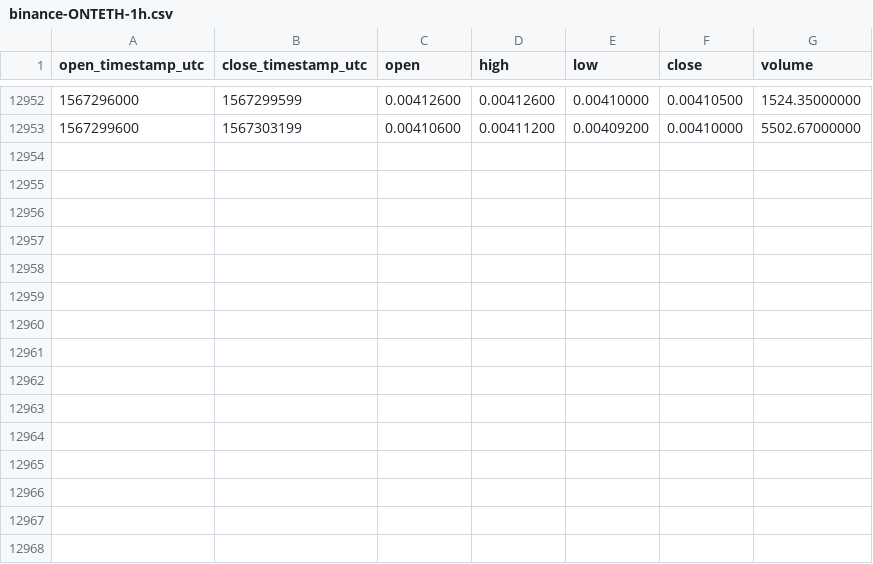
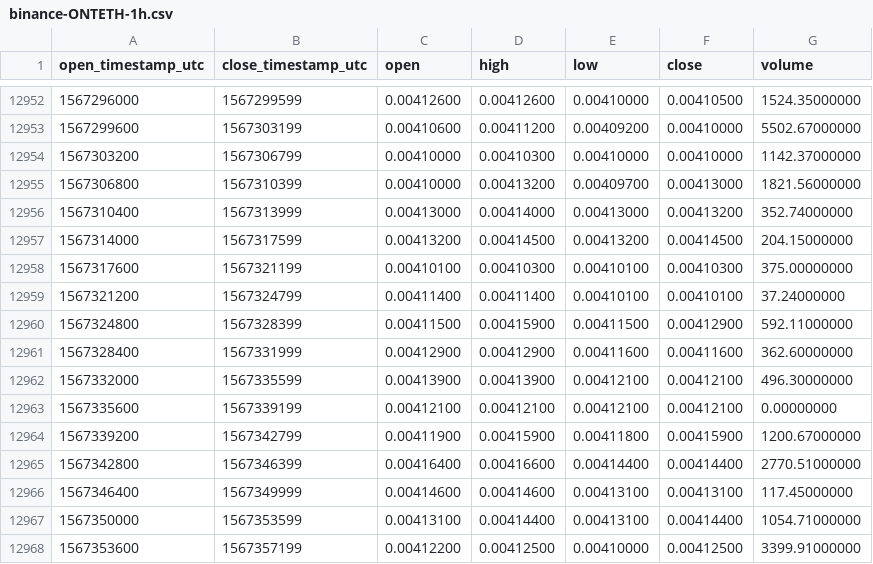
Before and after one commit to cryptobigbro/binance-ONTETH, a CSV file: binance-ONTETH-1h.csv, drawn as a sheet; only a part is shown, gaps mark what is left out; the diff names each change by its address in the sheet, - before the commit and + after, or states it on an @@ line.

Commit message:
Update OHLCV data.

```diff
--- a/binance-ONTETH-1h.csv
+++ b/binance-ONTETH-1h.csv
+row 12954: 1567303200 | 1567306799 | 0.00410000 | 0.00410300 | 0.00410000 | 0.00410000 | 1142.37000000
+row 12955: 1567306800 | 1567310399 | 0.00410000 | 0.00413200 | 0.00409700 | 0.00413000 | 1821.56000000
+row 12956: 1567310400 | 1567313999 | 0.00413000 | 0.00414000 | 0.00413000 | 0.00413200 | 352.74000000
+row 12957: 1567314000 | 1567317599 | 0.00413200 | 0.00414500 | 0.00413200 | 0.00414500 | 204.15000000
+row 12958: 1567317600 | 1567321199 | 0.00410100 | 0.00410300 | 0.00410100 | 0.00410300 | 375.00000000
+row 12959: 1567321200 | 1567324799 | 0.00411400 | 0.00411400 | 0.00410100 | 0.00410100 | 37.24000000
+row 12960: 1567324800 | 1567328399 | 0.00411500 | 0.00415900 | 0.00411500 | 0.00412900 | 592.11000000
+row 12961: 1567328400 | 1567331999 | 0.00412900 | 0.00412900 | 0.00411600 | 0.00411600 | 362.60000000
+row 12962: 1567332000 | 1567335599 | 0.00413900 | 0.00413900 | 0.00412100 | 0.00412100 | 496.30000000
+row 12963: 1567335600 | 1567339199 | 0.00412100 | 0.00412100 | 0.00412100 | 0.00412100 | 0.00000000
+row 12964: 1567339200 | 1567342799 | 0.00411900 | 0.00415900 | 0.00411800 | 0.00415900 | 1200.67000000
+row 12965: 1567342800 | 1567346399 | 0.00416400 | 0.00416600 | 0.00414400 | 0.00414400 | 2770.51000000
+row 12966: 1567346400 | 1567349999 | 0.00414600 | 0.00414600 | 0.00413100 | 0.00413100 | 117.45000000
+row 12967: 1567350000 | 1567353599 | 0.00413100 | 0.00414400 | 0.00413100 | 0.00414400 | 1054.71000000
+row 12968: 1567353600 | 1567357199 | 0.00412200 | 0.00412500 | 0.00410000 | 0.00412500 | 3399.91000000
```
